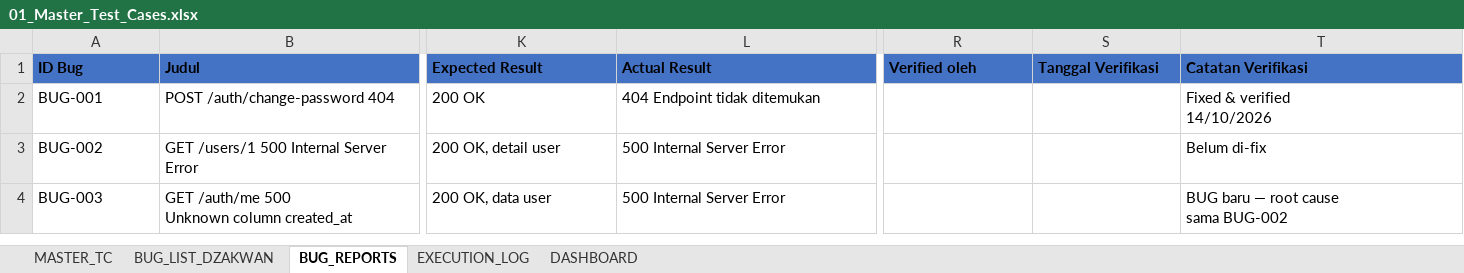
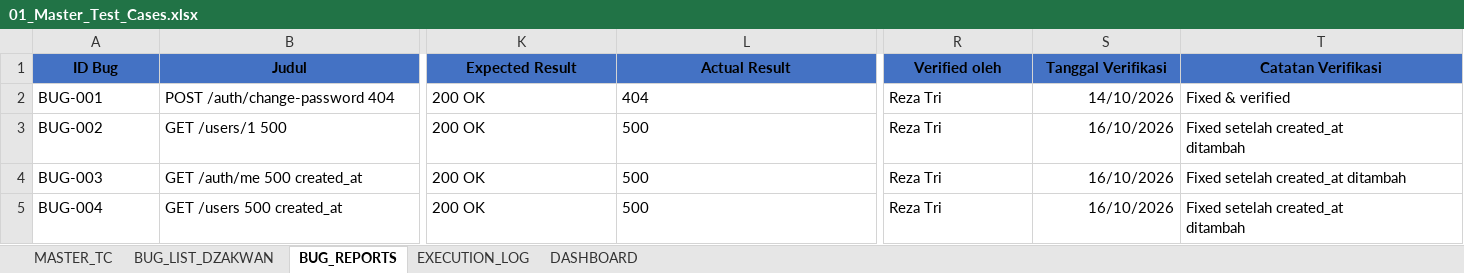
Before and after one commit to T-AIMS/T-AIMS, an Excel workbook: docs/qa/01_Master_Test_Cases.xlsx, sheet BUG_REPORTS, drawn as a sheet; only a part is shown, gaps mark what is left out; values as stored, in another font and other column widths than the file's, no borders; rows hold the shown columns only; ↵ is a line break in a cell; the diff covers the shown part only; the diff names each change by its address in the sheet, - before the commit and + after, or states it on an @@ line.

```diff
--- a/docs/qa/01_Master_Test_Cases.xlsx (sheet BUG_REPORTS)
+++ b/docs/qa/01_Master_Test_Cases.xlsx (sheet BUG_REPORTS)
-A1:T1 alignment: left
+A1:T1 alignment: center
-L2 (Actual Result): 404 Endpoint tidak ditemukan
+L2 (Actual Result): 404
-R2:R4 (Verified oleh): (empty)
+R2:R4 (Verified oleh): Reza Tri
-S2 (Tanggal Verifikasi): (empty)
+S2 (Tanggal Verifikasi): 14/10/2026
-T2 (Catatan Verifikasi): Fixed & verified ↵ 14/10/2026
+T2 (Catatan Verifikasi): Fixed & verified
-B3 (Judul): GET /users/1 500 Internal Server Error
+B3 (Judul): GET /users/1 500
-K3 (Expected Result): 200 OK, detail user
+K3 (Expected Result): 200 OK
-L3:L4 (Actual Result): 500 Internal Server Error
+L3:L4 (Actual Result): 500
-S3:S4 (Tanggal Verifikasi): (empty)
+S3:S4 (Tanggal Verifikasi): 16/10/2026
-T3 (Catatan Verifikasi): Belum di-fix
+T3 (Catatan Verifikasi): Fixed setelah created_at ↵ ditambah
-B4 (Judul): GET /auth/me 500 ↵ Unknown column created_at
+B4 (Judul): GET /auth/me 500 created_at
-K4 (Expected Result): 200 OK, data user
+K4 (Expected Result): 200 OK
-T4 (Catatan Verifikasi): BUG baru — root cause ↵ sama BUG-002
+T4 (Catatan Verifikasi): Fixed setelah created_at ditambah
+row 5: BUG-004 | GET /users 500 created_at | 200 OK | 500 | Reza Tri | 16/10/2026 | Fixed setelah created_at ↵ ditambah
```
Also changed, not shown: 5 edited cells and cell formats elsewhere in this sheet, sheet MASTER_TC, sheet BUG_LIST_DZAKWAN.
